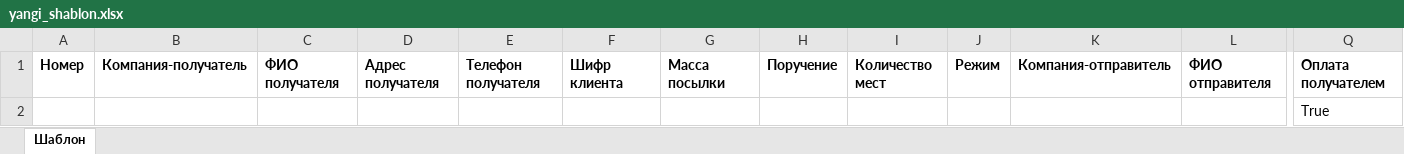
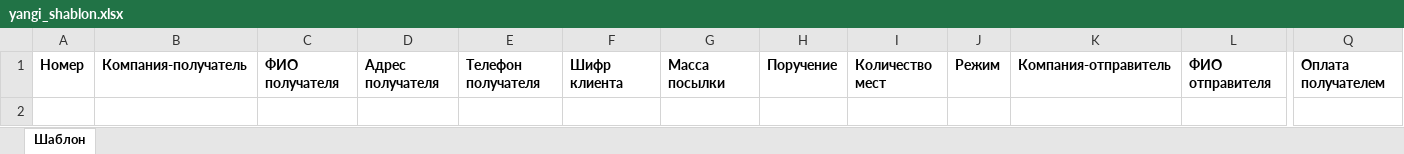
Before and after one commit to ibrohimov0521/emu_assistant_bot, an Excel workbook: templates/yangi_shablon.xlsx, sheet Шаблон, drawn as a sheet; only a part is shown, gaps mark what is left out; values as stored, in another font and other column widths than the file's, no borders; rows hold the shown columns only; the diff names each change by its address in the sheet, - before the commit and + after, or states it on an @@ line.

Commit message:
Clear template default payment value

```diff
--- a/templates/yangi_shablon.xlsx (sheet Шаблон)
+++ b/templates/yangi_shablon.xlsx (sheet Шаблон)
-row 2:  |  |  |  |  |  |  |  |  |  |  |  | True
```
Also changed, not shown: 1 other file.
